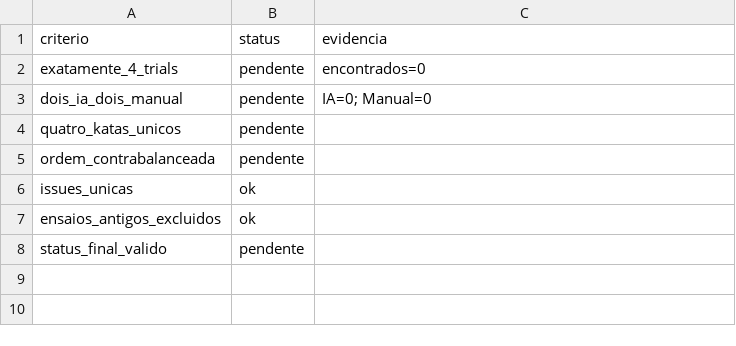
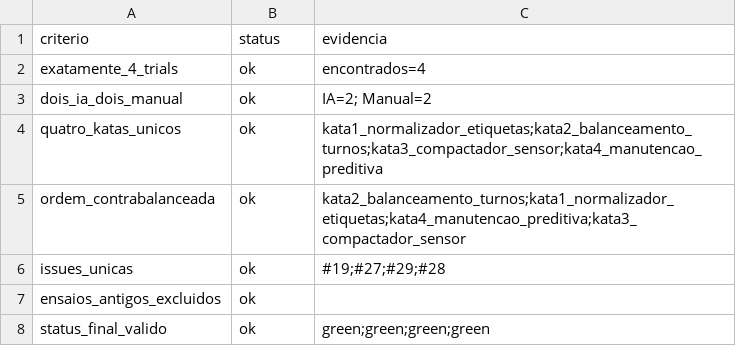
Before and after one commit to fesoaress/Laboratorio-Medicao-e-experimentacao, a CSV file: lab02/analysis/results/validacao_fernanda.csv, drawn as a sheet.

```diff
--- a/lab02/analysis/results/validacao_fernanda.csv
+++ b/lab02/analysis/results/validacao_fernanda.csv
@@ -1,8 +1,8 @@
 criterio,status,evidencia
-exatamente_4_trials,pendente,encontrados=0
-dois_ia_dois_manual,pendente,IA=0; Manual=0
-quatro_katas_unicos,pendente,
-ordem_contrabalanceada,pendente,
-issues_unicas,ok,
+exatamente_4_trials,ok,encontrados=4
+dois_ia_dois_manual,ok,IA=2; Manual=2
+quatro_katas_unicos,ok,kata1_normalizador_etiquetas;kata2_balanceamento_turnos;kata3_compactador_sensor;kata4_manutencao_preditiva
+ordem_contrabalanceada,ok,kata2_balanceamento_turnos;kata1_normalizador_etiquetas;kata4_manutencao_preditiva;kata3_compactador_sensor
+issues_unicas,ok,#19;#27;#29;#28
 ensaios_antigos_excluidos,ok,
-status_final_valido,pendente,
+status_final_valido,ok,green;green;green;green
```
Also changed, not shown: lab02/analysis/results/auditoria_trials.csv, lab02/analysis/results/inovacao_detalhe.csv, 29 other files.
